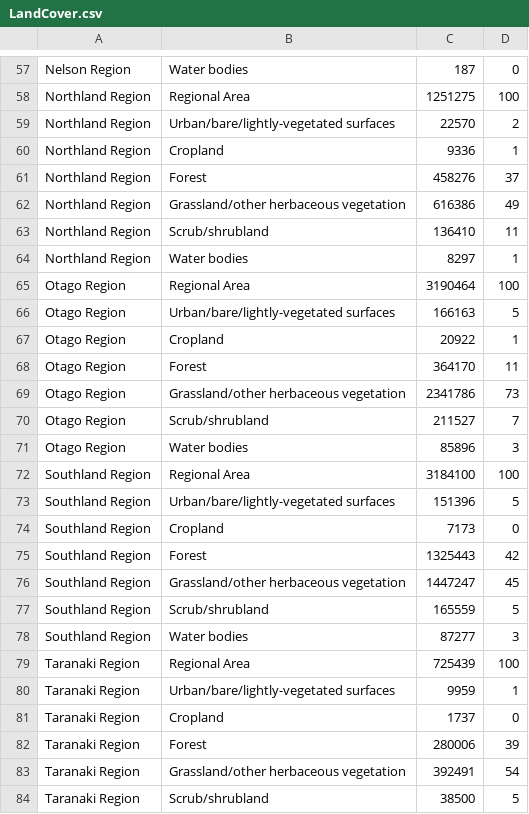
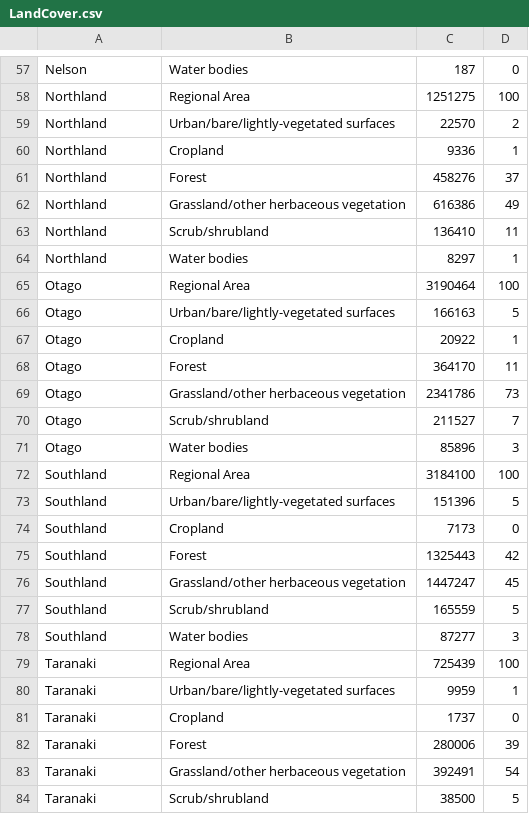
Before and after one commit to koyawase/TeamFunMakers, a CSV file: LandCover.csv, drawn as a sheet; only a part is shown, gaps mark what is left out; the diff covers the shown part only; the diff names each change by its address in the sheet, - before the commit and + after, or states it on an @@ line.

```diff
--- a/LandCover.csv
+++ b/LandCover.csv
-A57: Nelson Region
+A57: Nelson
-A58:A64: Northland Region
+A58:A64: Northland
-A65:A71: Otago Region
+A65:A71: Otago
-A72:A78: Southland Region
+A72:A78: Southland
-A79:A84: Taranaki Region
+A79:A84: Taranaki
```
Also changed, not shown: 1 added row, 1 removed row and 84 edited cells elsewhere in this file.
